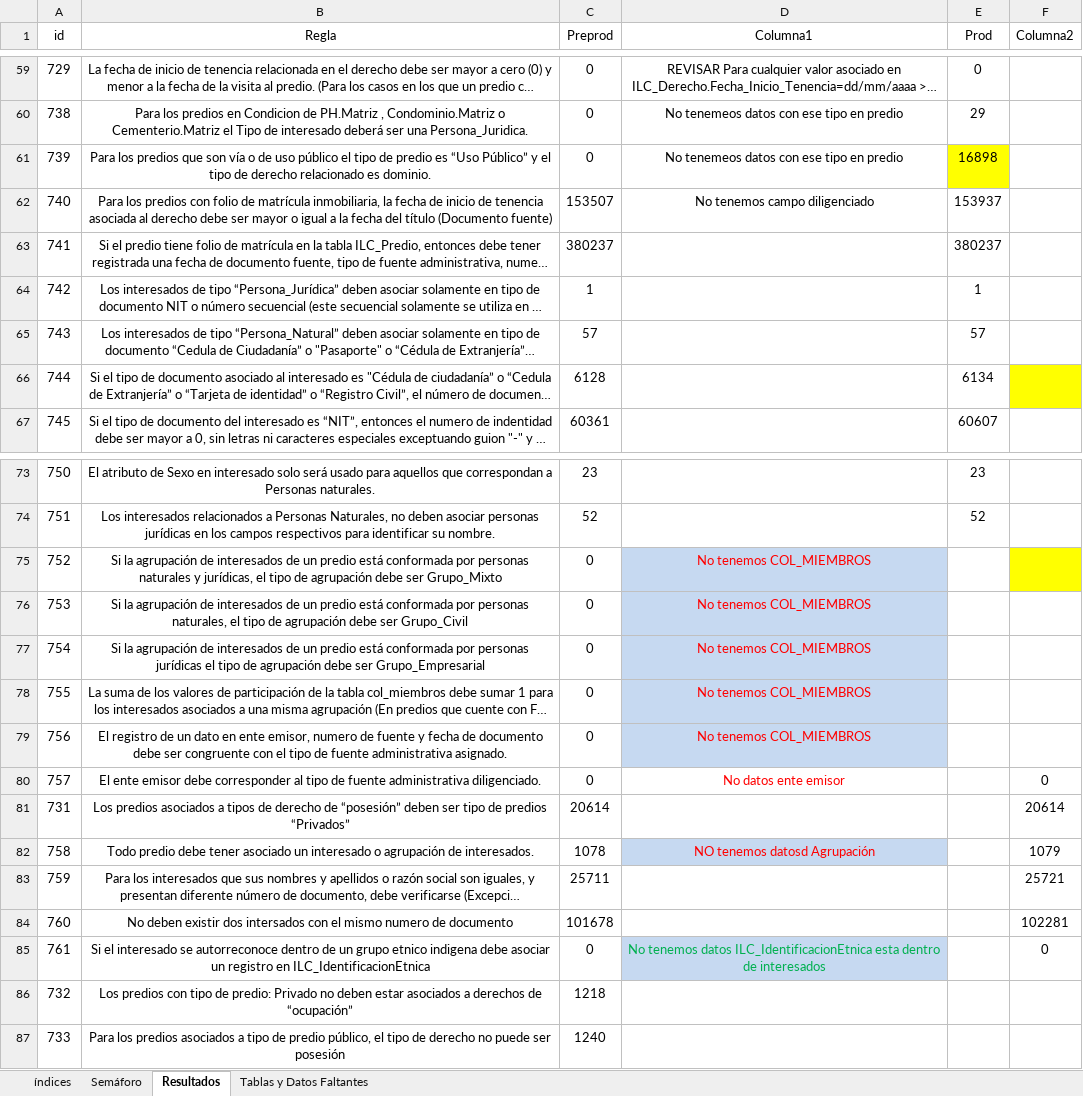
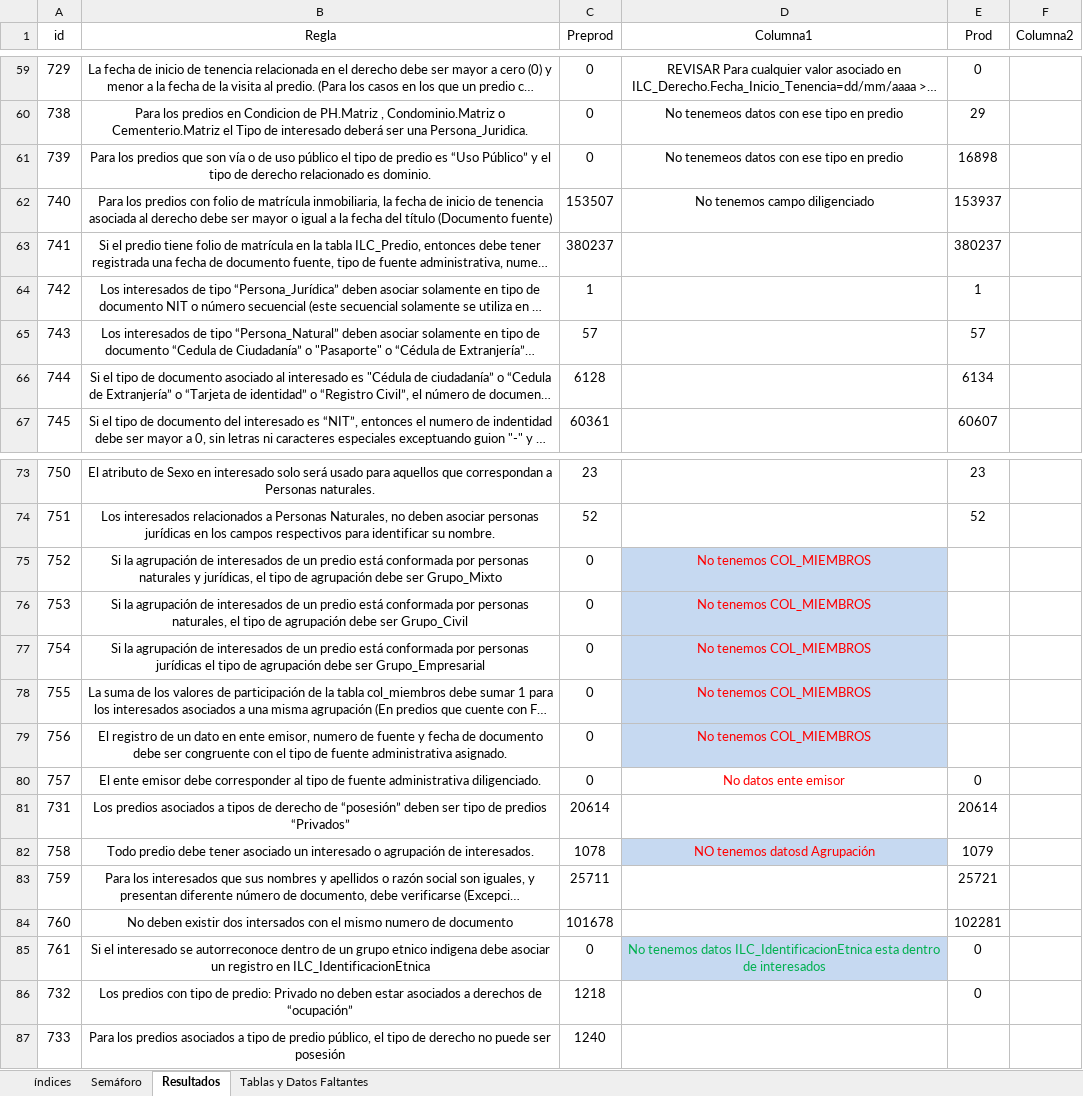
Before and after one commit to coplanin/IgacValidaciones, an Excel workbook: validar_consistencia/data/listado_consolidado_consistencia_reglas.xlsx, sheet Resultados, drawn as a sheet; only a part is shown, gaps mark what is left out; long unchanged cells end in …; values as stored, in another font and other column widths than the file's, no borders; table styles not drawn; the diff names each change by its address in the sheet, - before the commit and + after, or states it on an @@ line.

```diff
--- a/validar_consistencia/data/listado_consolidado_consistencia_reglas.xlsx (sheet Resultados)
+++ b/validar_consistencia/data/listado_consolidado_consistencia_reglas.xlsx (sheet Resultados)
-E61 fill: #FFFF00
+E61 fill: none
-F66 fill: #FFFF00
+F66 fill: none
-F75 fill: #FFFF00
+F75 fill: none
-E80 (Prod): (empty)
+E80 (Prod): 0
-F80 (Columna2): 0
+F80 (Columna2): (empty)
-E81 (Prod): (empty)
+E81 (Prod): 20614
-F81 (Columna2): 20614
+F81 (Columna2): (empty)
-E82 (Prod): (empty)
+E82 (Prod): 1079
-F82 (Columna2): 1079
+F82 (Columna2): (empty)
-E83 (Prod): (empty)
+E83 (Prod): 25721
-F83 (Columna2): 25721
+F83 (Columna2): (empty)
-E84 (Prod): (empty)
+E84 (Prod): 102281
-F84 (Columna2): 102281
+F84 (Columna2): (empty)
-E85:E86 (Prod): (empty)
+E85:E86 (Prod): 0
-F85 (Columna2): 0
+F85 (Columna2): (empty)
```
Also changed, not shown: sheet Semáforo, sheet índices, 1 other file.
